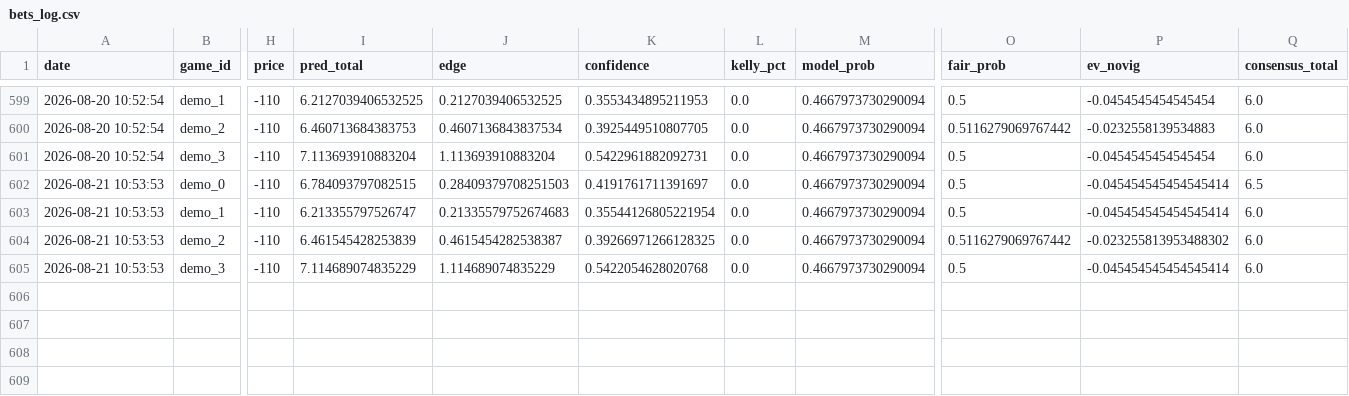
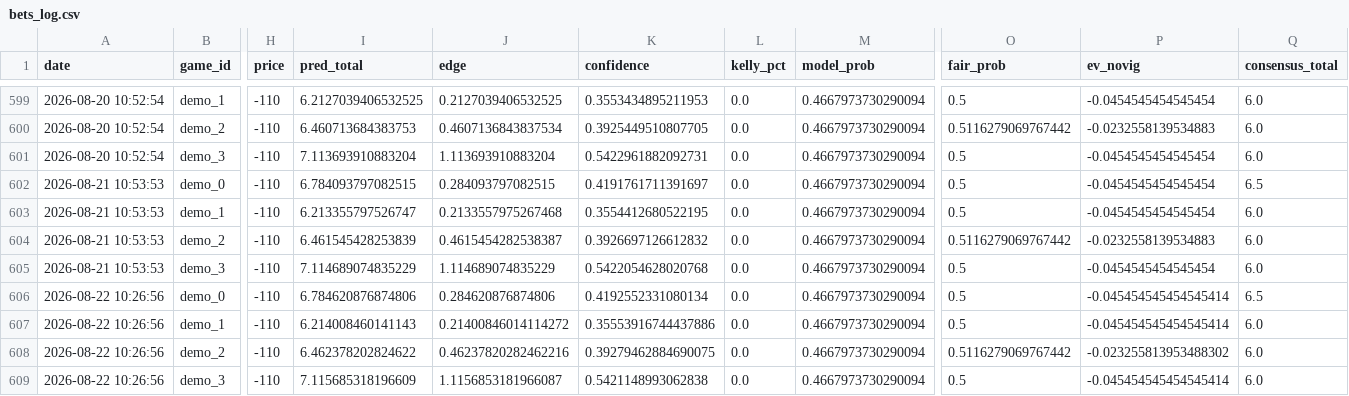
Before and after one commit to kirbypuckett031460-web/nhl, a CSV file: bets_log.csv, drawn as a sheet; only a part is shown, gaps mark what is left out; rows hold the shown columns only; the diff names each change by its address in the sheet, - before the commit and + after, or states it on an @@ line.

```diff
--- a/bets_log.csv
+++ b/bets_log.csv
-J602 (edge): 0.28409379708251503
+J602 (edge): 0.284093797082515
-P602:P603 (ev_novig): -0.045454545454545414
+P602:P603 (ev_novig): -0.0454545454545454
-J603 (edge): 0.21335579752674683
+J603 (edge): 0.2133557975267468
-K603 (confidence): 0.35544126805221954
+K603 (confidence): 0.3554412680522195
-K604 (confidence): 0.39266971266128325
+K604 (confidence): 0.3926697126612832
-P604 (ev_novig): -0.023255813953488302
+P604 (ev_novig): -0.0232558139534883
-P605 (ev_novig): -0.045454545454545414
+P605 (ev_novig): -0.0454545454545454
+row 606: 2026-08-22 10:26:56 | demo_0 | -110 | 6.784620876874806 | 0.284620876874806 | 0.4192552331080134 | 0.0 | 0.4667973730290094 | 0.5 | -0.045454545454545414 | 6.5
+row 607: 2026-08-22 10:26:56 | demo_1 | -110 | 6.214008460141143 | 0.21400846014114272 | 0.35553916744437886 | 0.0 | 0.4667973730290094 | 0.5 | -0.045454545454545414 | 6.0
+row 608: 2026-08-22 10:26:56 | demo_2 | -110 | 6.462378202824622 | 0.46237820282462216 | 0.39279462884690075 | 0.0 | 0.4667973730290094 | 0.5116279069767442 | -0.023255813953488302 | 6.0
+row 609: 2026-08-22 10:26:56 | demo_3 | -110 | 7.115685318196609 | 1.1156853181966087 | 0.5421148993062838 | 0.0 | 0.4667973730290094 | 0.5 | -0.045454545454545414 | 6.0
```
Also changed, not shown: 3 other files.
